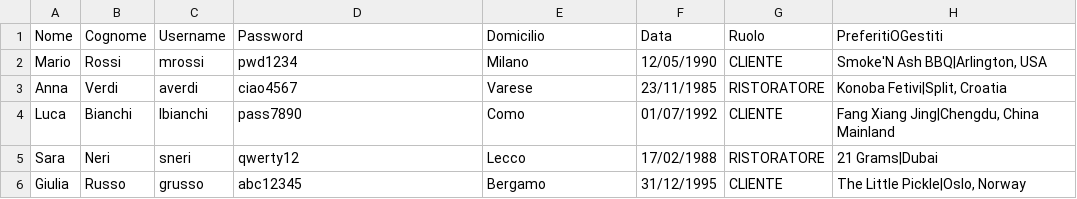
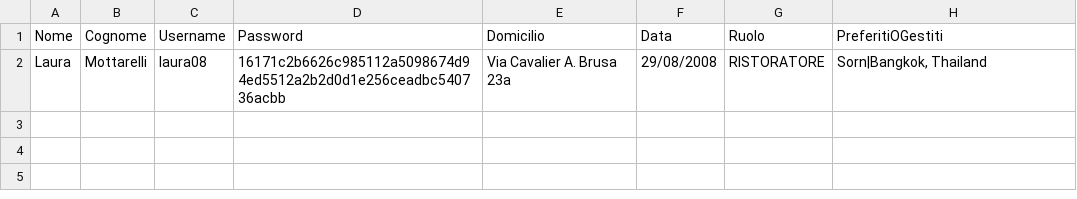
Before and after one commit to FlavioUni/TheKnife, a CSV file: data/Utenti.csv, drawn as a sheet.

```diff
--- a/data/Utenti.csv
+++ b/data/Utenti.csv
@@ -1,6 +1,2 @@
 "Nome","Cognome","Username","Password","Domicilio","Data","Ruolo","PreferitiOGestiti"
-"Mario","Rossi","mrossi","pwd1234","Milano","12/05/1990","CLIENTE","Smoke'N Ash BBQ|Arlington, USA"
-"Anna","Verdi","averdi","ciao4567","Varese","23/11/1985","RISTORATORE","Konoba Fetivi|Split, Croatia"
-"Luca","Bianchi","lbianchi","pass7890","Como","01/07/1992","CLIENTE","Fang Xiang Jing|Chengdu, China Mainland"
-"Sara","Neri","sneri","qwerty12","Lecco","17/02/1988","RISTORATORE","21 Grams|Dubai"
-"Giulia","Russo","grusso","abc12345","Bergamo","31/12/1995","CLIENTE","The Little Pickle|Oslo, Norway"
+"Laura","Mottarelli","laura08","16171c2b6626c985112a5098674d94ed5512a2b2d0d1e256ceadbc540736acbb","Via Cavalier A. Brusa 23a","29/08/2008","RISTORATORE","Sorn|Bangkok, Thailand"
```
Also changed, not shown: data/Recensioni.csv, 2 other files.
